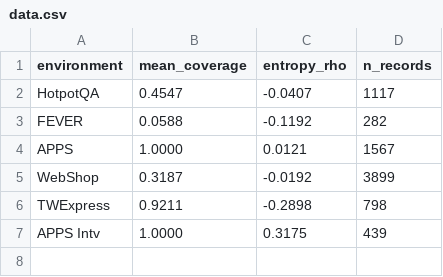
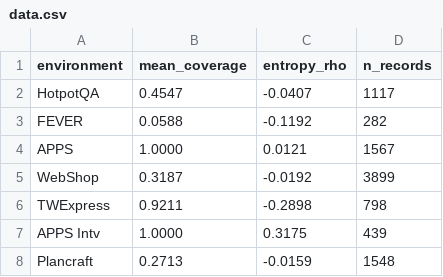
Before and after one commit to zimiingli/planning, a CSV file: experiment/fig_coverage_proxy/data.csv, drawn as a sheet.

```diff
--- a/experiment/fig_coverage_proxy/data.csv
+++ b/experiment/fig_coverage_proxy/data.csv
@@ -7 +7,2 @@ TWExpress,0.9211,-0.2898,798
 APPS Intv,1.0000,0.3175,439
+Plancraft,0.2713,-0.0159,1548
```
Also changed, not shown: experiment/fig1_signal_heatmap/data.csv, experiment/fig5_llm_ablation/data.csv, 3 other files.
